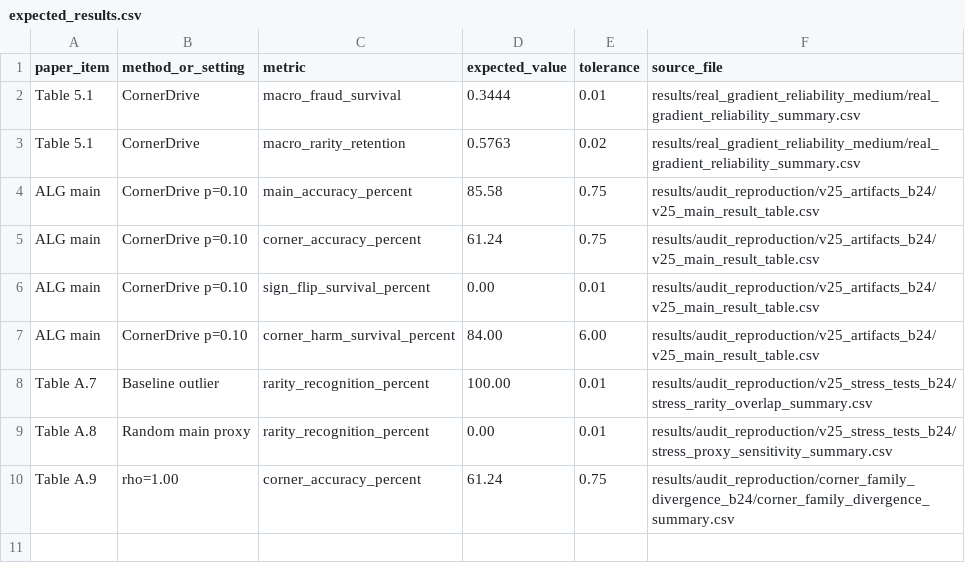
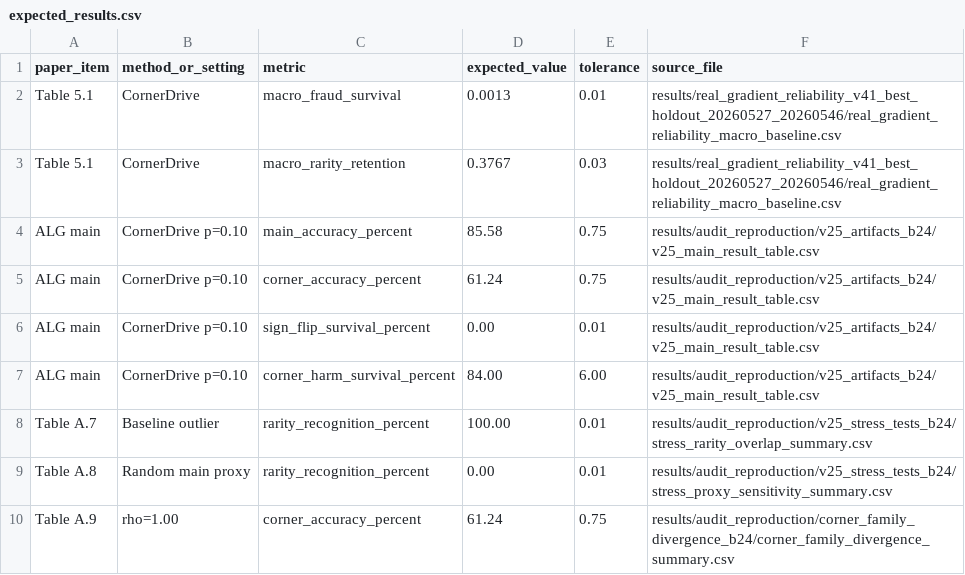
Before and after one commit to Ju1se/CornerDrive, a CSV file: results/expected_results.csv, drawn as a sheet.

Commit message:
Calibrate CornerDrive real-gradient benchmark
Switch the real-gradient benchmark defaults to the calibrated V4.1 policy profile, remove the legacy experimental V4 CLI path, and refresh README/benchmark expected values with held-out V4.1 results.

```diff
--- a/results/expected_results.csv
+++ b/results/expected_results.csv
@@ -1,4 +1,4 @@
 paper_item,method_or_setting,metric,expected_value,tolerance,source_file
-Table 5.1,CornerDrive,macro_fraud_survival,0.3444,0.01,results/real_gradient_reliability_medium/real_gradient_reliability_summary.csv
-Table 5.1,CornerDrive,macro_rarity_retention,0.5763,0.02,results/real_gradient_reliability_medium/real_gradient_reliability_summary.csv
+Table 5.1,CornerDrive,macro_fraud_survival,0.0013,0.01,results/real_gradient_reliability_v41_best_holdout_20260527_20260546/real_gradient_reliability_macro_baseline.csv
+Table 5.1,CornerDrive,macro_rarity_retention,0.3767,0.03,results/real_gradient_reliability_v41_best_holdout_20260527_20260546/real_gradient_reliability_macro_baseline.csv
 ALG main,CornerDrive p=0.10,main_accuracy_percent,85.58,0.75,results/audit_reproduction/v25_artifacts_b24/v25_main_result_table.csv
```
Also changed, not shown: artifacts/tables/table_5_1_real_gradient_macro.csv, artifacts/tables/table_5_2_cornerdrive_real_gradient_by_dataset.csv, 31 other files.
